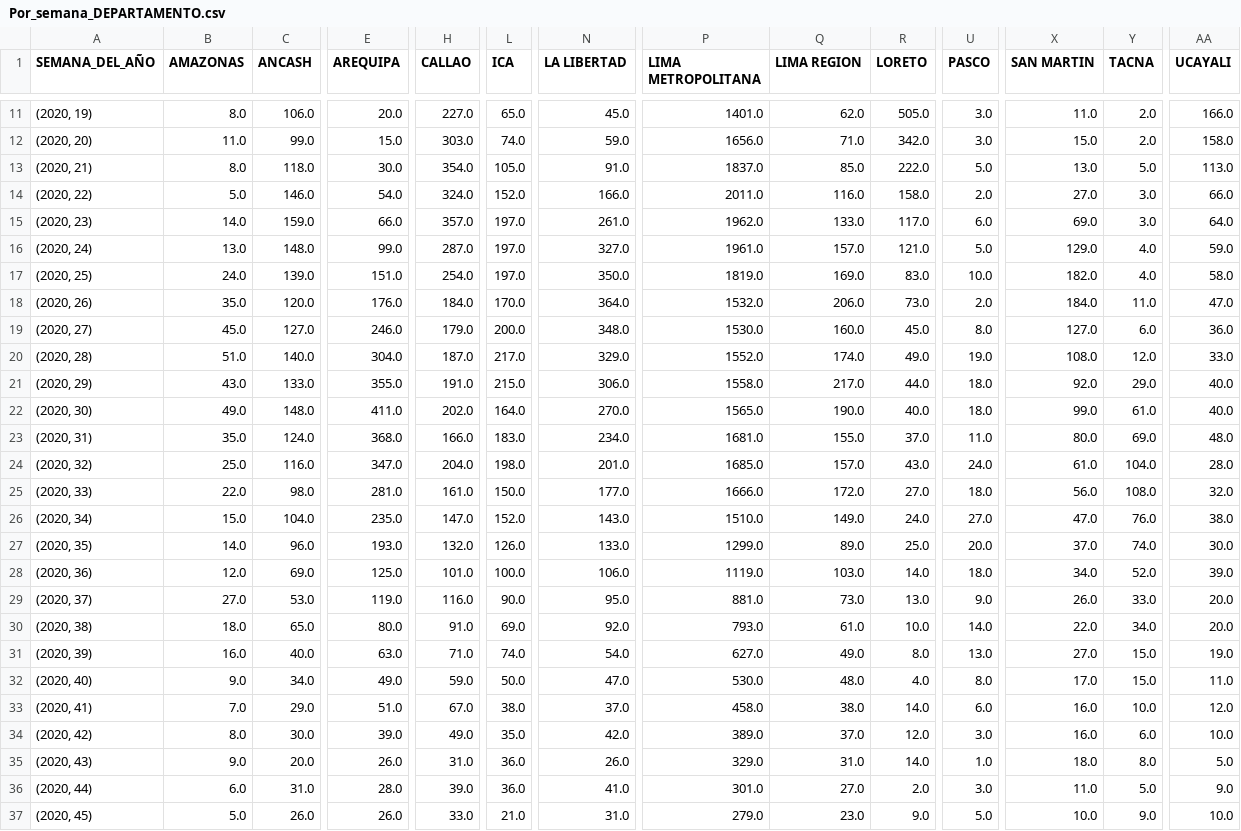
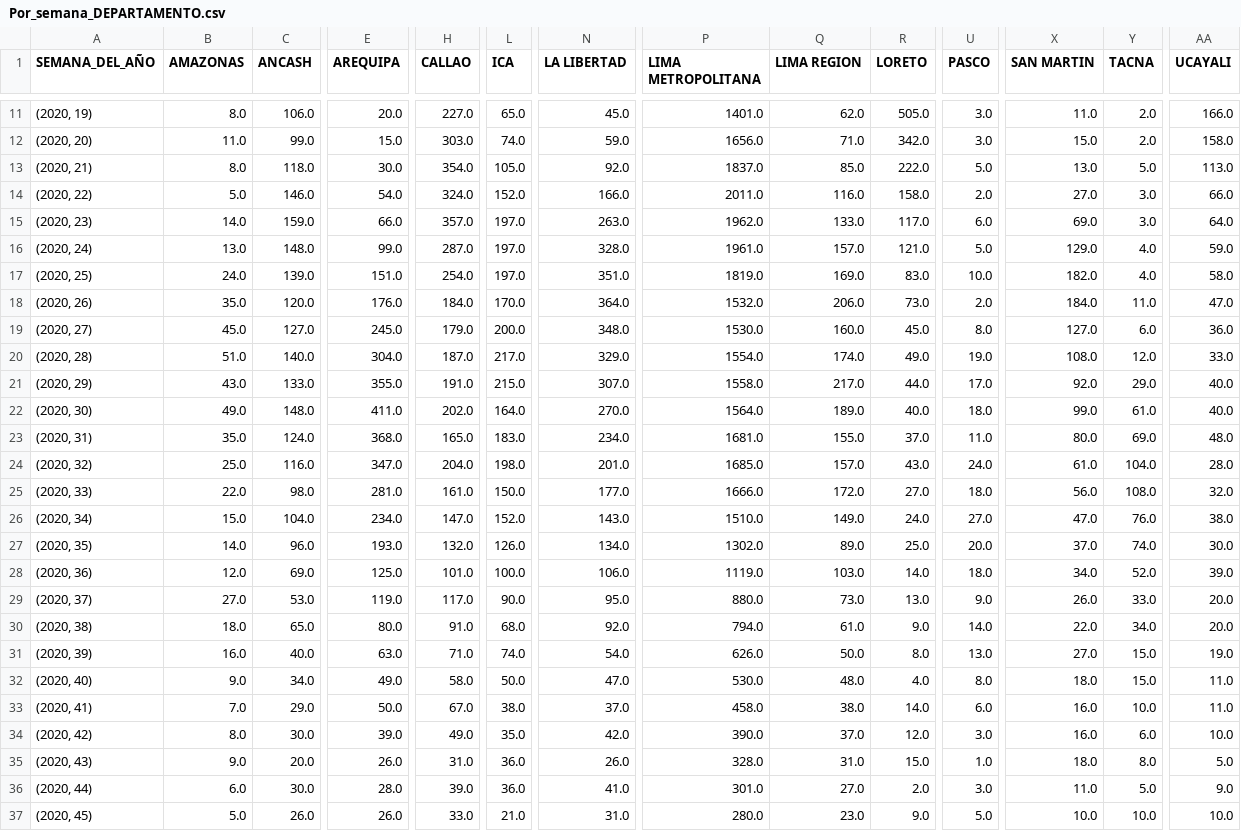
Before and after one commit to CovidTweetBot/extraction, a CSV file: output/results/Por_semana_DEPARTAMENTO.csv, drawn as a sheet; only a part is shown, gaps mark what is left out; the diff covers the shown part only; the diff names each change by its address in the sheet, - before the commit and + after, or states it on an @@ line.

```diff
--- a/output/results/Por_semana_DEPARTAMENTO.csv
+++ b/output/results/Por_semana_DEPARTAMENTO.csv
-N13 (LA LIBERTAD): 91.0
+N13 (LA LIBERTAD): 92.0
-N15 (LA LIBERTAD): 261.0
+N15 (LA LIBERTAD): 263.0
-N16 (LA LIBERTAD): 327.0
+N16 (LA LIBERTAD): 328.0
-N17 (LA LIBERTAD): 350.0
+N17 (LA LIBERTAD): 351.0
-E19 (AREQUIPA): 246.0
+E19 (AREQUIPA): 245.0
-P20 (LIMA METROPOLITANA): 1552.0
+P20 (LIMA METROPOLITANA): 1554.0
-N21 (LA LIBERTAD): 306.0
+N21 (LA LIBERTAD): 307.0
-U21 (PASCO): 18.0
+U21 (PASCO): 17.0
-P22 (LIMA METROPOLITANA): 1565.0
+P22 (LIMA METROPOLITANA): 1564.0
-Q22 (LIMA REGION): 190.0
+Q22 (LIMA REGION): 189.0
-H23 (CALLAO): 166.0
+H23 (CALLAO): 165.0
-E26 (AREQUIPA): 235.0
+E26 (AREQUIPA): 234.0
-N27 (LA LIBERTAD): 133.0
+N27 (LA LIBERTAD): 134.0
-P27 (LIMA METROPOLITANA): 1299.0
+P27 (LIMA METROPOLITANA): 1302.0
-H29 (CALLAO): 116.0
+H29 (CALLAO): 117.0
-P29 (LIMA METROPOLITANA): 881.0
+P29 (LIMA METROPOLITANA): 880.0
-L30 (ICA): 69.0
+L30 (ICA): 68.0
-P30 (LIMA METROPOLITANA): 793.0
+P30 (LIMA METROPOLITANA): 794.0
-R30 (LORETO): 10.0
+R30 (LORETO): 9.0
-P31 (LIMA METROPOLITANA): 627.0
+P31 (LIMA METROPOLITANA): 626.0
-Q31 (LIMA REGION): 49.0
+Q31 (LIMA REGION): 50.0
-H32 (CALLAO): 59.0
+H32 (CALLAO): 58.0
-X32 (SAN MARTIN): 17.0
+X32 (SAN MARTIN): 18.0
-E33 (AREQUIPA): 51.0
+E33 (AREQUIPA): 50.0
-AA33 (UCAYALI): 12.0
+AA33 (UCAYALI): 11.0
-P34 (LIMA METROPOLITANA): 389.0
+P34 (LIMA METROPOLITANA): 390.0
-P35 (LIMA METROPOLITANA): 329.0
+P35 (LIMA METROPOLITANA): 328.0
-R35 (LORETO): 14.0
+R35 (LORETO): 15.0
-C36 (ANCASH): 31.0
+C36 (ANCASH): 30.0
-P37 (LIMA METROPOLITANA): 279.0
+P37 (LIMA METROPOLITANA): 280.0
-Y37 (TACNA): 9.0
+Y37 (TACNA): 10.0
```
Also changed, not shown: 1 added row and 119 edited cells elsewhere in this file, output/results/Por_dia_DEPARTAMENTO.csv, output/results/Por_dia_Edad_fallecimiento.csv, 11 other files.
